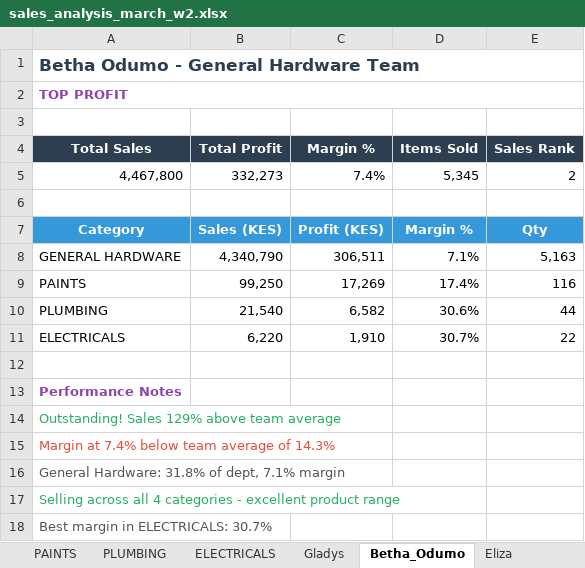
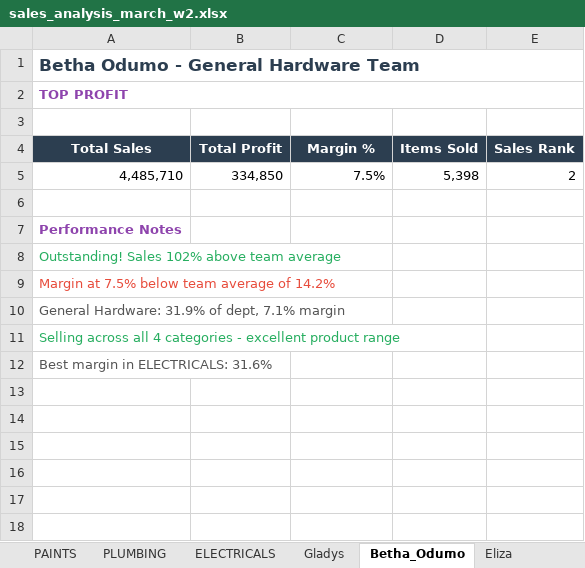
Before and after one commit to Dennis-Rudiger/data-extractor, an Excel workbook: sales_analysis_march_w2.xlsx, sheet Betha_Odumo, drawn as a sheet; values as stored, in another font and other column widths than the file's, no borders; removed rows and columns are numbered as before the commit, all else as after; the diff names each change by its address in the sheet, - before the commit and + after, or states it on an @@ line.

```diff
--- a/sales_analysis_march_w2.xlsx (sheet Betha_Odumo)
+++ b/sales_analysis_march_w2.xlsx (sheet Betha_Odumo)
-row 5: 4,467,800 | 332,273 | 7.4% | 5,345 | 2
-row 5: (empty)
+row 5: 4,485,710 | 334,850 | 7.5% | 5,398 | 2
-row 7: Category | Sales (KES) | Profit (KES) | Margin % | Qty
-row 8: GENERAL HARDWARE | 4,340,790 | 306,511 | 7.1% | 5,163
-row 9: PAINTS | 99,250 | 17,269 | 17.4% | 116
-row 10: PLUMBING | 21,540 | 6,582 | 30.6% | 44
-row 11: ELECTRICALS | 6,220 | 1,910 | 30.7% | 22
-A8 (Total Sales): Outstanding! Sales 129% above team average
+A8 (Total Sales): Outstanding! Sales 102% above team average
-A9 (Total Sales): Margin at 7.4% below team average of 14.3%
+A9 (Total Sales): Margin at 7.5% below team average of 14.2%
-A10 (Total Sales): General Hardware: 31.8% of dept, 7.1% margin
+A10 (Total Sales): General Hardware: 31.9% of dept, 7.1% margin
-A12 (Total Sales): Best margin in ELECTRICALS: 30.7%
+A12 (Total Sales): Best margin in ELECTRICALS: 31.6%
```
Also changed, not shown: sheet Eliza, sheet Stephen, sheet Bonface_Muriu, sheet Lewis, sheet Gladys, sheet Bonface_Kitheka, 5 more sheets, other sheet tabs, charts or pictures, 23 other files.
